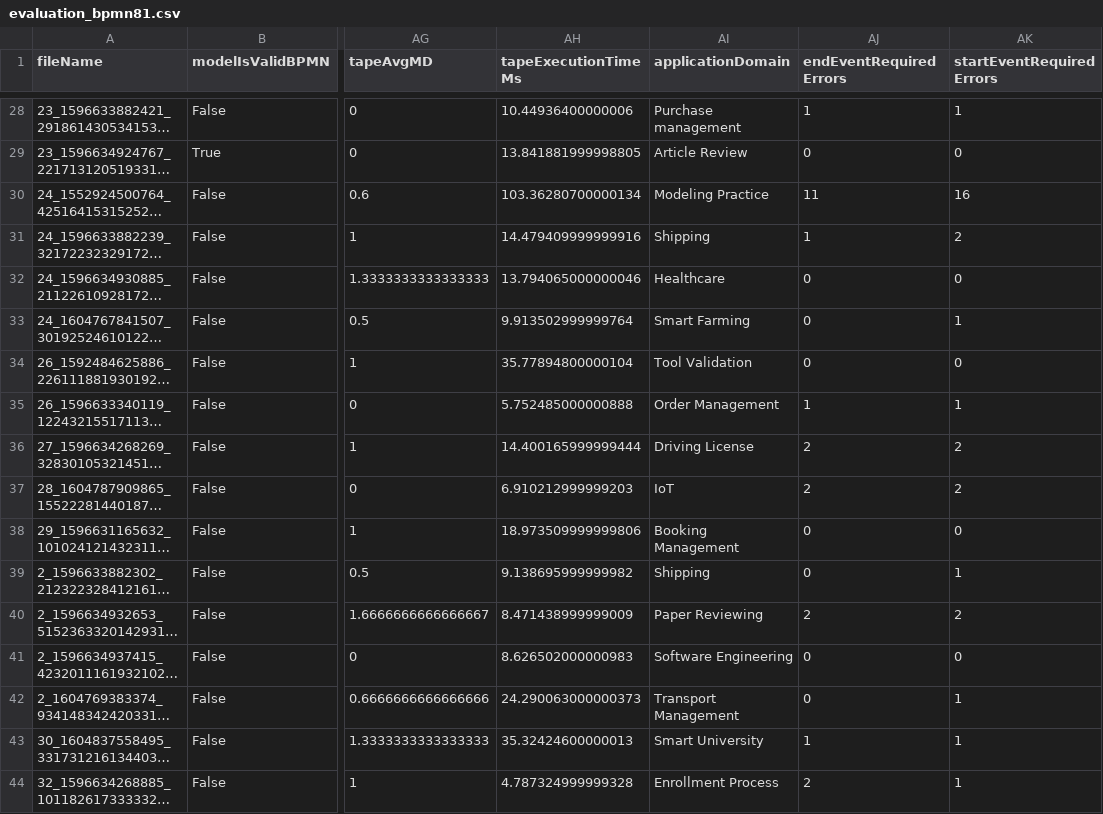
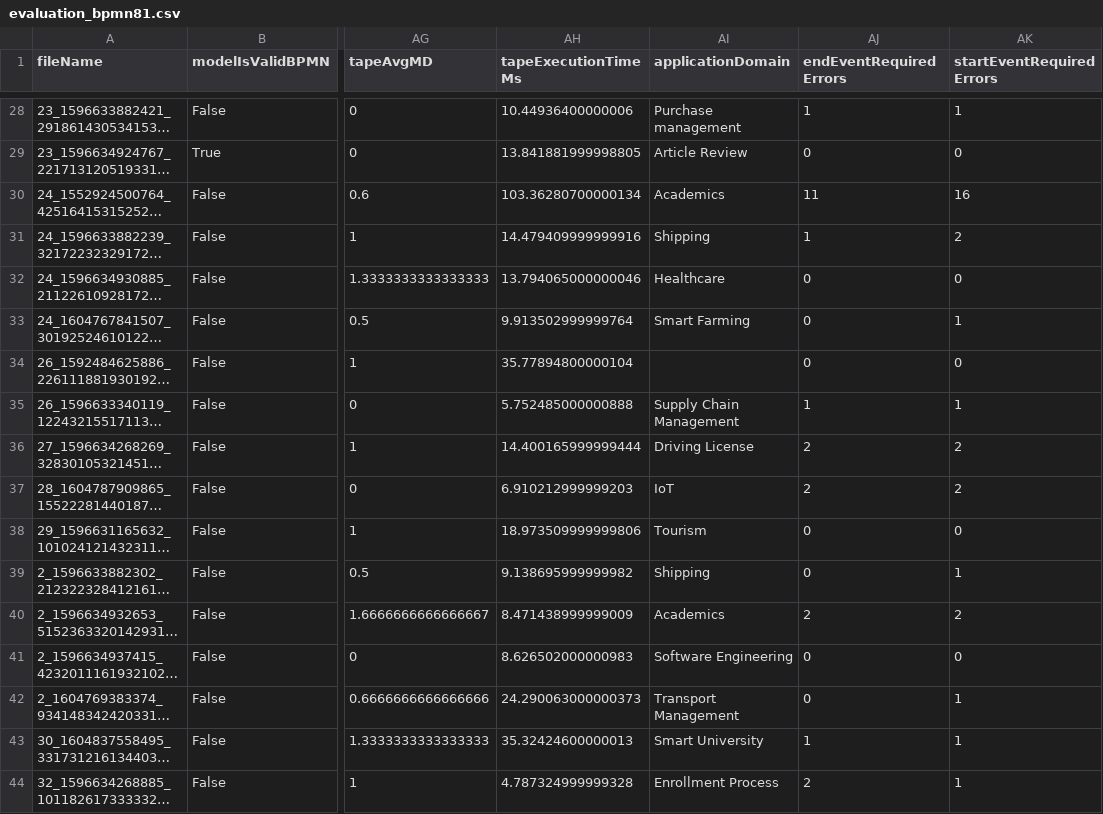
Before and after one commit to justdeko/trust-studio, a CSV file: trustminer-evaluation/evaluation_bpmn81.csv, drawn as a sheet; only a part is shown, gaps mark what is left out; long unchanged cells end in …; the diff covers the shown part only; the diff names each change by its address in the sheet, - before the commit and + after, or states it on an @@ line.

Commit message:
added pie chart application domains

```diff
--- a/trustminer-evaluation/evaluation_bpmn81.csv
+++ b/trustminer-evaluation/evaluation_bpmn81.csv
-AI30 (applicationDomain): Modeling Practice
+AI30 (applicationDomain): Academics
-AI34 (applicationDomain): Tool Validation
+AI34 (applicationDomain): (empty)
-AI35 (applicationDomain): Order Management
+AI35 (applicationDomain): Supply Chain Management
-AI38 (applicationDomain): Booking Management
+AI38 (applicationDomain): Tourism
-AI40 (applicationDomain): Paper Reviewing
+AI40 (applicationDomain): Academics
```
Also changed, not shown: 24 edited cells elsewhere in this file, 5 other files.
